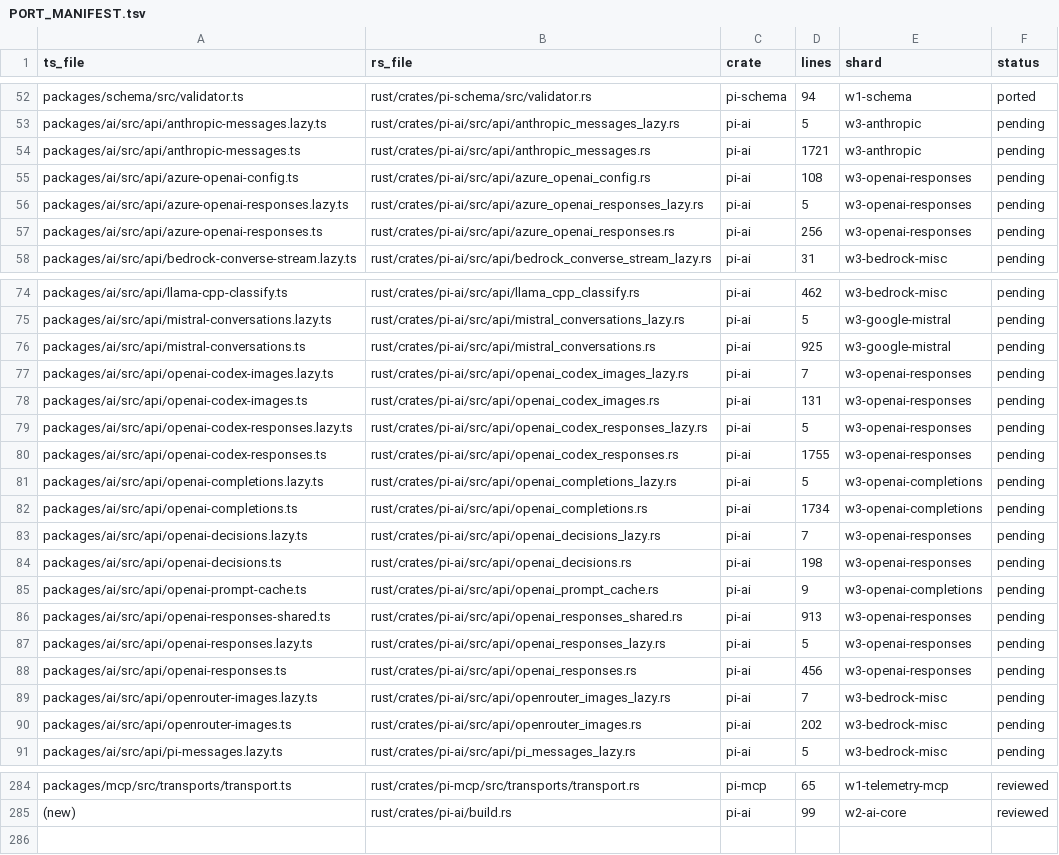
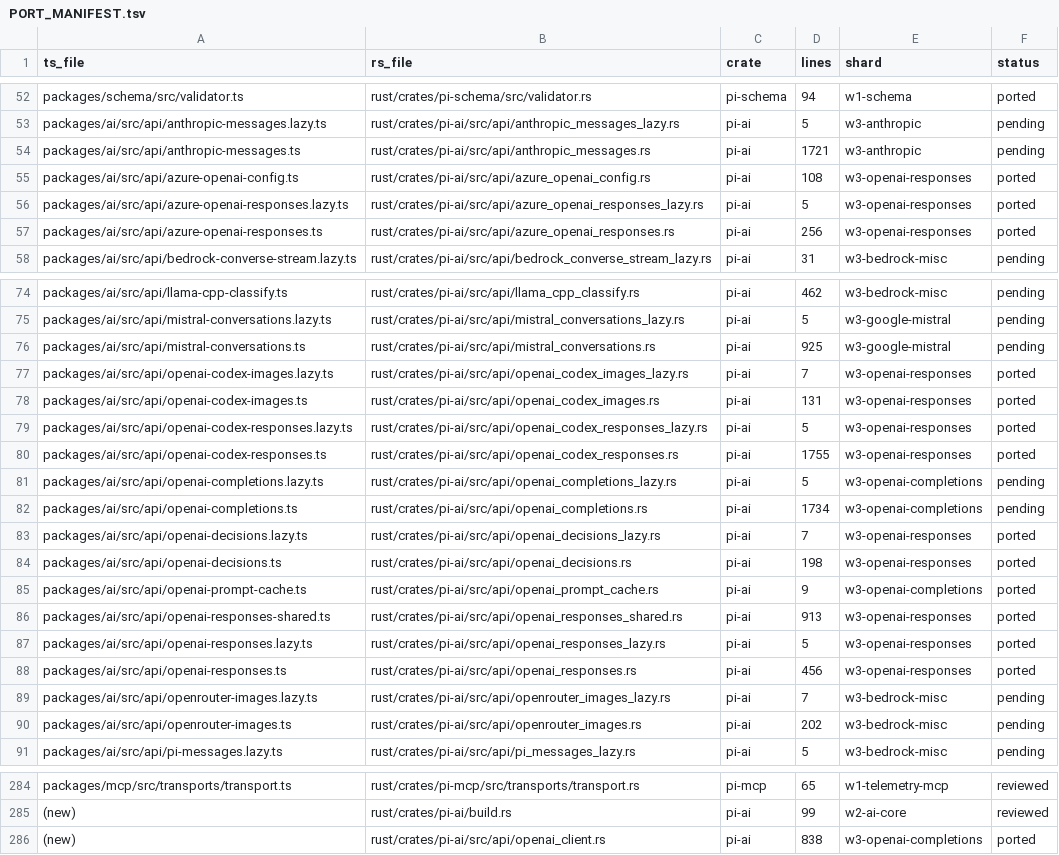
Before and after one commit to at-inc/pi, a TSV file: rust/PORT_MANIFEST.tsv, drawn as a sheet; only a part is shown, gaps mark what is left out.

Commit message:
feat(ai): port openai-codex-responses to Rust
Co-authored-by: capy-ai[bot] <230910855+capy-ai[bot]@users.noreply.github.com>

```diff
--- a/rust/PORT_MANIFEST.tsv
+++ b/rust/PORT_MANIFEST.tsv
@@ -54,5 +54,5 @@ packages/ai/src/api/anthropic-messages.lazy.ts	rust/crates/pi-ai/src/api/anthrop
 packages/ai/src/api/anthropic-messages.ts	rust/crates/pi-ai/src/api/anthropic_messages.rs	pi-ai	1721	w3-anthropic	pending
-packages/ai/src/api/azure-openai-config.ts	rust/crates/pi-ai/src/api/azure_openai_config.rs	pi-ai	108	w3-openai-responses	pending
-packages/ai/src/api/azure-openai-responses.lazy.ts	rust/crates/pi-ai/src/api/azure_openai_responses_lazy.rs	pi-ai	5	w3-openai-responses	pending
-packages/ai/src/api/azure-openai-responses.ts	rust/crates/pi-ai/src/api/azure_openai_responses.rs	pi-ai	256	w3-openai-responses	pending
+packages/ai/src/api/azure-openai-config.ts	rust/crates/pi-ai/src/api/azure_openai_config.rs	pi-ai	108	w3-openai-responses	ported
+packages/ai/src/api/azure-openai-responses.lazy.ts	rust/crates/pi-ai/src/api/azure_openai_responses_lazy.rs	pi-ai	5	w3-openai-responses	ported
+packages/ai/src/api/azure-openai-responses.ts	rust/crates/pi-ai/src/api/azure_openai_responses.rs	pi-ai	256	w3-openai-responses	ported
 packages/ai/src/api/bedrock-converse-stream.lazy.ts	rust/crates/pi-ai/src/api/bedrock_converse_stream_lazy.rs	pi-ai	31	w3-bedrock-misc	pending
@@ -76,14 +76,14 @@ packages/ai/src/api/mistral-conversations.lazy.ts	rust/crates/pi-ai/src/api/mist
 packages/ai/src/api/mistral-conversations.ts	rust/crates/pi-ai/src/api/mistral_conversations.rs	pi-ai	925	w3-google-mistral	pending
-packages/ai/src/api/openai-codex-images.lazy.ts	rust/crates/pi-ai/src/api/openai_codex_images_lazy.rs	pi-ai	7	w3-openai-responses	pending
-packages/ai/src/api/openai-codex-images.ts	rust/crates/pi-ai/src/api/openai_codex_images.rs	pi-ai	131	w3-openai-responses	pending
-packages/ai/src/api/openai-codex-responses.lazy.ts	rust/crates/pi-ai/src/api/openai_codex_responses_lazy.rs	pi-ai	5	w3-openai-responses	pending
-packages/ai/src/api/openai-codex-responses.ts	rust/crates/pi-ai/src/api/openai_codex_responses.rs	pi-ai	1755	w3-openai-responses	pending
+packages/ai/src/api/openai-codex-images.lazy.ts	rust/crates/pi-ai/src/api/openai_codex_images_lazy.rs	pi-ai	7	w3-openai-responses	ported
+packages/ai/src/api/openai-codex-images.ts	rust/crates/pi-ai/src/api/openai_codex_images.rs	pi-ai	131	w3-openai-responses	ported
+packages/ai/src/api/openai-codex-responses.lazy.ts	rust/crates/pi-ai/src/api/openai_codex_responses_lazy.rs	pi-ai	5	w3-openai-responses	ported
+packages/ai/src/api/openai-codex-responses.ts	rust/crates/pi-ai/src/api/openai_codex_responses.rs	pi-ai	1755	w3-openai-responses	ported
 packages/ai/src/api/openai-completions.lazy.ts	rust/crates/pi-ai/src/api/openai_completions_lazy.rs	pi-ai	5	w3-openai-completions	pending
 packages/ai/src/api/openai-completions.ts	rust/crates/pi-ai/src/api/openai_completions.rs	pi-ai	1734	w3-openai-completions	pending
-packages/ai/src/api/openai-decisions.lazy.ts	rust/crates/pi-ai/src/api/openai_decisions_lazy.rs	pi-ai	7	w3-openai-responses	pending
-packages/ai/src/api/openai-decisions.ts	rust/crates/pi-ai/src/api/openai_decisions.rs	pi-ai	198	w3-openai-responses	pending
-packages/ai/src/api/openai-prompt-cache.ts	rust/crates/pi-ai/src/api/openai_prompt_cache.rs	pi-ai	9	w3-openai-completions	pending
-packages/ai/src/api/openai-responses-shared.ts	rust/crates/pi-ai/src/api/openai_responses_shared.rs	pi-ai	913	w3-openai-responses	pending
-packages/ai/src/api/openai-responses.lazy.ts	rust/crates/pi-ai/src/api/openai_responses_lazy.rs	pi-ai	5	w3-openai-responses	pending
-packages/ai/src/api/openai-responses.ts	rust/crates/pi-ai/src/api/openai_responses.rs	pi-ai	456	w3-openai-responses	pending
+packages/ai/src/api/openai-decisions.lazy.ts	rust/crates/pi-ai/src/api/openai_decisions_lazy.rs	pi-ai	7	w3-openai-responses	ported
+packages/ai/src/api/openai-decisions.ts	rust/crates/pi-ai/src/api/openai_decisions.rs	pi-ai	198	w3-openai-responses	ported
+packages/ai/src/api/openai-prompt-cache.ts	rust/crates/pi-ai/src/api/openai_prompt_cache.rs	pi-ai	9	w3-openai-completions	ported
+packages/ai/src/api/openai-responses-shared.ts	rust/crates/pi-ai/src/api/openai_responses_shared.rs	pi-ai	913	w3-openai-responses	ported
+packages/ai/src/api/openai-responses.lazy.ts	rust/crates/pi-ai/src/api/openai_responses_lazy.rs	pi-ai	5	w3-openai-responses	ported
+packages/ai/src/api/openai-responses.ts	rust/crates/pi-ai/src/api/openai_responses.rs	pi-ai	456	w3-openai-responses	ported
 packages/ai/src/api/openrouter-images.lazy.ts	rust/crates/pi-ai/src/api/openrouter_images_lazy.rs	pi-ai	7	w3-bedrock-misc	pending
@@ -285 +285,2 @@ packages/mcp/src/transports/transport.ts	rust/crates/pi-mcp/src/transports/trans
 (new)	rust/crates/pi-ai/build.rs	pi-ai	99	w2-ai-core	reviewed
+(new)	rust/crates/pi-ai/src/api/openai_client.rs	pi-ai	838	w3-openai-completions	ported
```
Also changed, not shown: 2 other files.
